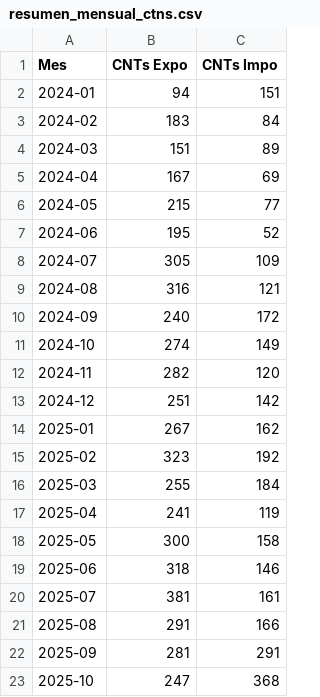
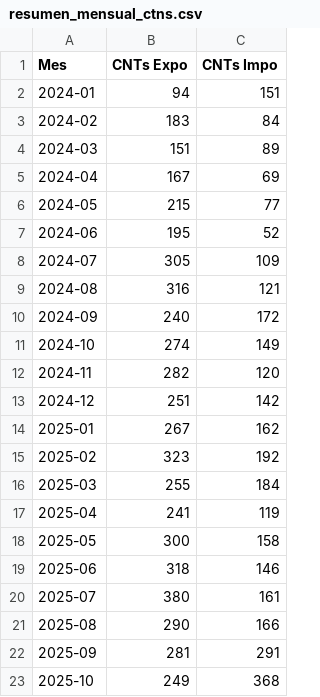
Before and after one commit to marajadesantelmo/dassa_operativo_stream, a CSV file: data/monitoreo/resumen_mensual_ctns.csv, drawn as a sheet.

```diff
--- a/data/monitoreo/resumen_mensual_ctns.csv
+++ b/data/monitoreo/resumen_mensual_ctns.csv
@@ -19,5 +19,5 @@ Mes,CNTs Expo,CNTs Impo
 2025-06,318,146
-2025-07,381,161
-2025-08,291,166
+2025-07,380,161
+2025-08,290,166
 2025-09,281,291
-2025-10,247,368
+2025-10,249,368
```
Also changed, not shown: data/monitoreo/resumen_mensual_ctns_expo.csv, 2 other files.
